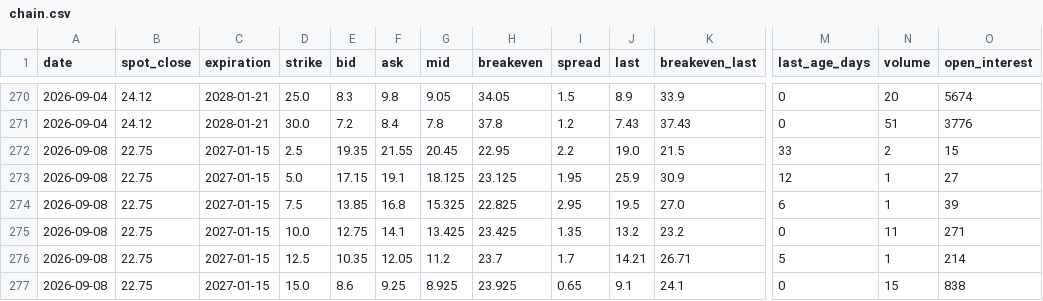
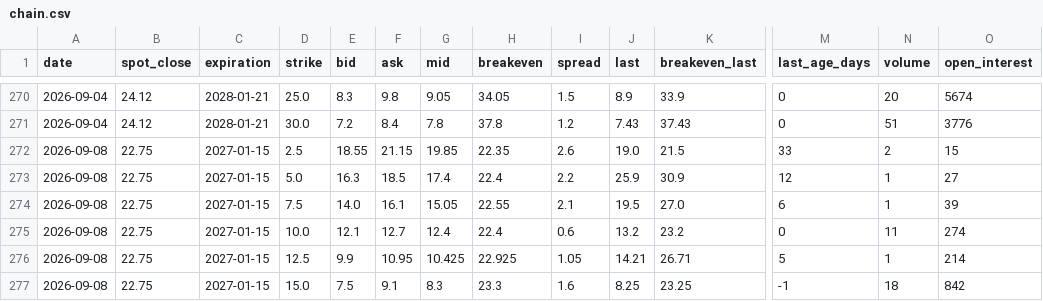
Before and after one commit to plinco-b/plinco-b.github.io, a CSV file: options/chain.csv, drawn as a sheet; only a part is shown, gaps mark what is left out; removed rows and columns are numbered as before the commit, all else as after; rows hold the shown columns only; the diff covers the shown part only; the diff names each change by its address in the sheet, - before the commit and + after, or states it on an @@ line.

Commit message:
options: 2026-09-08 close

```diff
--- a/options/chain.csv
+++ b/options/chain.csv
-E272 (bid): 19.35
+E272 (bid): 18.55
-F272 (ask): 21.55
+F272 (ask): 21.15
-G272 (mid): 20.45
+G272 (mid): 19.85
-H272 (breakeven): 22.95
+H272 (breakeven): 22.35
-I272 (spread): 2.2
+I272 (spread): 2.6
-E273 (bid): 17.15
+E273 (bid): 16.3
-F273 (ask): 19.1
+F273 (ask): 18.5
-G273 (mid): 18.125
+G273 (mid): 17.4
-H273 (breakeven): 23.125
+H273 (breakeven): 22.4
-I273 (spread): 1.95
+I273 (spread): 2.2
-E274 (bid): 13.85
+E274 (bid): 14.0
-F274 (ask): 16.8
+F274 (ask): 16.1
-G274 (mid): 15.325
+G274 (mid): 15.05
-H274 (breakeven): 22.825
+H274 (breakeven): 22.55
-I274 (spread): 2.95
+I274 (spread): 2.1
-E275 (bid): 12.75
+E275 (bid): 12.1
-F275 (ask): 14.1
+F275 (ask): 12.7
-G275 (mid): 13.425
+G275 (mid): 12.4
-H275 (breakeven): 23.425
+H275 (breakeven): 22.4
-I275 (spread): 1.35
+I275 (spread): 0.6
-O275 (open_interest): 271
+O275 (open_interest): 274
-E276 (bid): 10.35
+E276 (bid): 9.9
-F276 (ask): 12.05
+F276 (ask): 10.95
-G276 (mid): 11.2
+G276 (mid): 10.425
-H276 (breakeven): 23.7
+H276 (breakeven): 22.925
-I276 (spread): 1.7
+I276 (spread): 1.05
-row 277: 2026-09-08 | 22.75 | 2027-01-15 | 15.0 | 8.6 | 9.25 | 8.925 | 23.925 | 0.65 | 9.1 | 24.1 | 0 | 15 | 838
+row 277: 2026-09-08 | 22.75 | 2027-01-15 | 15.0 | 7.5 | 9.1 | 8.3 | 23.3 | 1.6 | 8.25 | 23.25 | -1 | 18 | 842
```
Also changed, not shown: 1 added row, 1 removed row and 110 edited cells elsewhere in this file, options/spot.csv.
